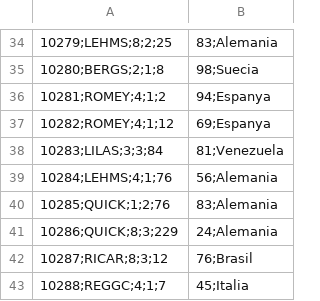
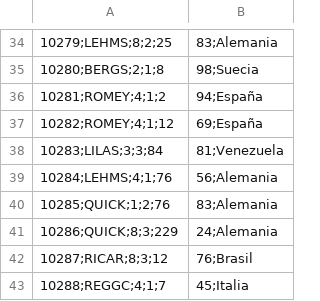
Before and after one commit to aldebarran22/curso_basico_santander, a CSV file: ficheros/pedidos.csv, drawn as a sheet; only a part is shown, gaps mark what is left out; the diff names each change by its address in the sheet, - before the commit and + after, or states it on an @@ line.

```diff
--- a/ficheros/pedidos.csv
+++ b/ficheros/pedidos.csv
-B36: 94;Espanya
+B36: 94;España
-B37: 69;Espanya
+B37: 69;España
```
Also changed, not shown: 1 other file.
